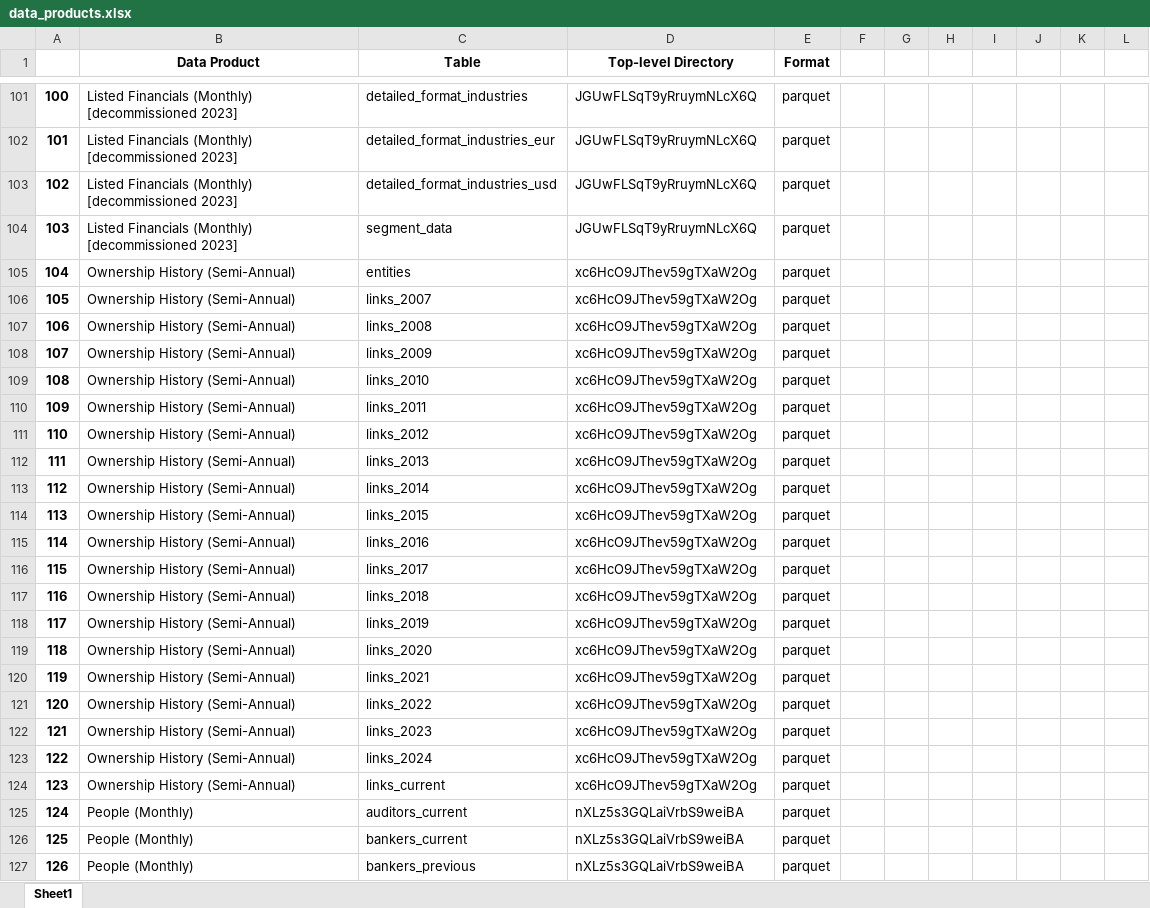
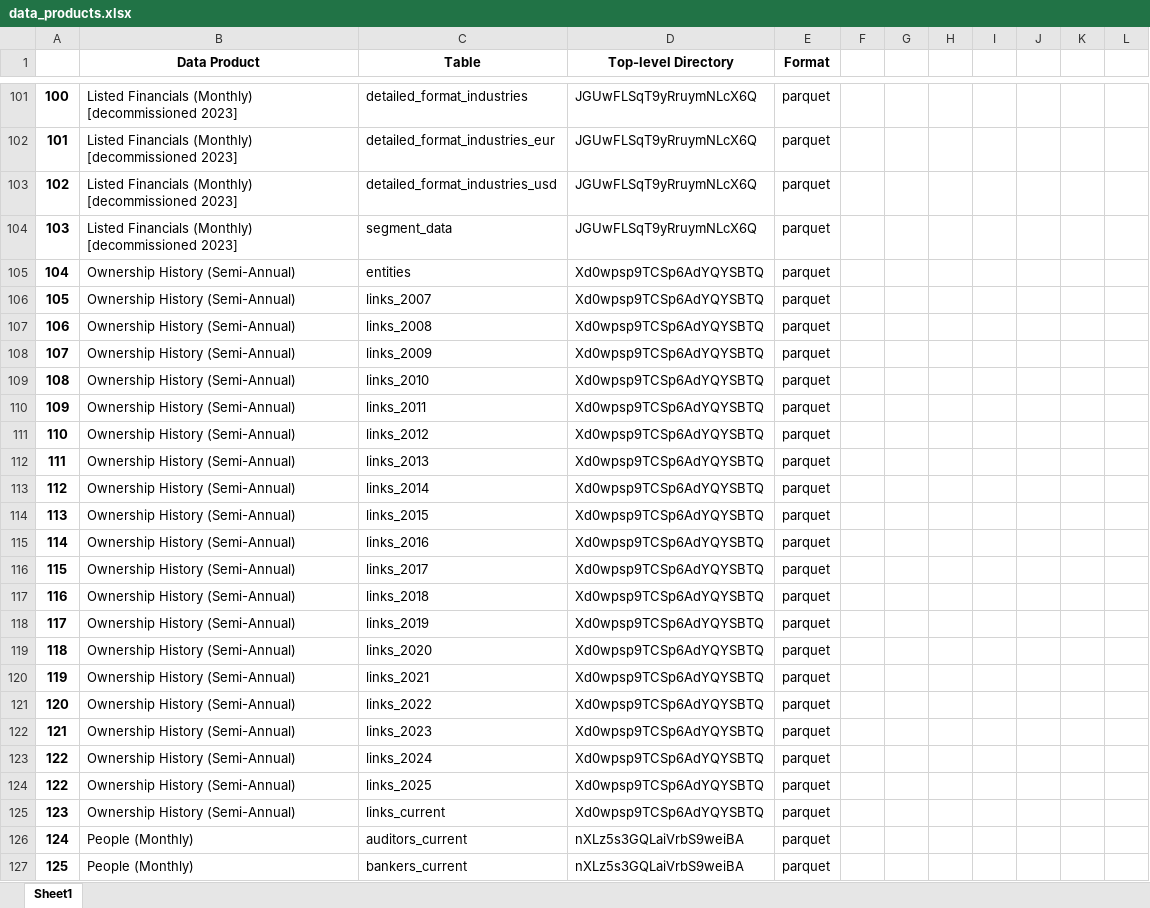
Before and after one commit to CBS-HPC/moody-s_datahub, an Excel workbook: src/moodys_datahub/data/data_products.xlsx, sheet Sheet1, drawn as a sheet; only a part is shown, gaps mark what is left out; the shorter side is filled out with more unchanged rows; values as stored, in another font and other column widths than the file's, no borders; addresses are those after the commit; the diff covers the shown part only; the diff names each change by its address in the sheet, - before the commit and + after, or states it on an @@ line.

```diff
--- a/src/moodys_datahub/data/data_products.xlsx (sheet Sheet1)
+++ b/src/moodys_datahub/data/data_products.xlsx (sheet Sheet1)
-D105:D123 (Top-level Directory): xc6HcO9JThev59gTXaW2Og
+D105:D123 (Top-level Directory): Xd0wpsp9TCSp6AdYQYSBTQ
+row 124: 122 | Ownership History (Semi-Annual) | links_2025 | Xd0wpsp9TCSp6AdYQYSBTQ | parquet
-D125 (Top-level Directory): xc6HcO9JThev59gTXaW2Og
+D125 (Top-level Directory): Xd0wpsp9TCSp6AdYQYSBTQ
```
Also changed, not shown: 154 removed rows elsewhere in this sheet, src/moodys_datahub/data/data_dict.xlsx, src/moodys_datahub/data/data_dict_available.xlsx, 16 other files.
